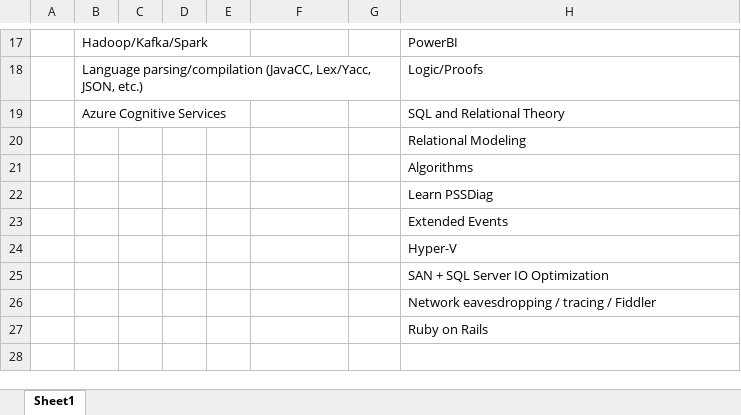
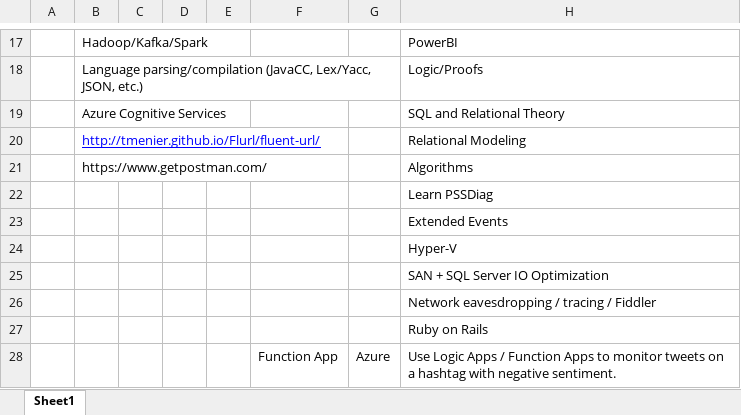
Before and after one commit to shermanflan/study101, an Excel workbook: Study101.xlsx, sheet Sheet1, drawn as a sheet; only a part is shown, gaps mark what is left out; values as stored, in another font and other column widths than the file's, no borders; the diff names each change by its address in the sheet, - before the commit and + after, or states it on an @@ line.

```diff
--- a/Study101.xlsx (sheet Sheet1)
+++ b/Study101.xlsx (sheet Sheet1)
-B20: (empty)
+B20: http://tmenier.github.io/Flurl/fluent-url/
-B21: (empty)
+B21: https://www.getpostman.com/
+row 28:  |  |  |  |  | Function App | Azure | Use Logic Apps / Function Apps to monitor tweets on a hashtag with negative sentiment.
```
Also changed, not shown: 1 other file.
